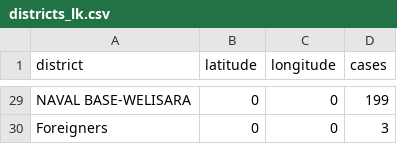
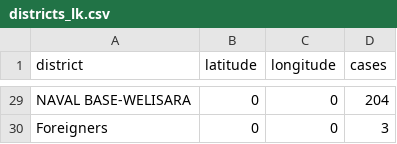
Before and after one commit to arimacdev/covid19-srilankan-data, a CSV file: Districts/districts_lk.csv, drawn as a sheet; only a part is shown, gaps mark what is left out; the diff covers the shown part only; the diff names each change by its address in the sheet, - before the commit and + after, or states it on an @@ line.

```diff
--- a/Districts/districts_lk.csv
+++ b/Districts/districts_lk.csv
-D29 (cases): 199
+D29 (cases): 204
```
Also changed, not shown: 21 edited cells elsewhere in this file.
